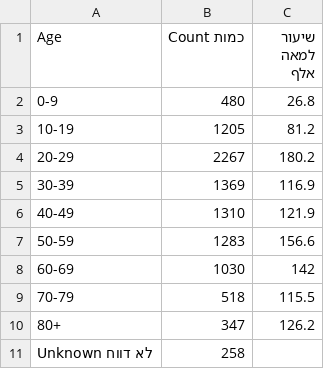
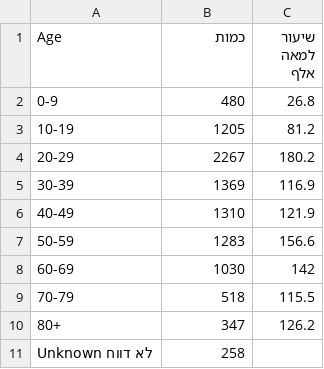
Before and after one commit to idandrd/israel-covid19-data, a CSV file: Age Distribution.csv, drawn as a sheet.

Commit message:
Update Age Distribution.csv

```diff
--- a/Age Distribution.csv
+++ b/Age Distribution.csv
@@ -1,2 +1,2 @@
-Age,Count כמות,שיעור למאה אלף
+Age,כמות,שיעור למאה אלף
 0-9,480,26.8
```
